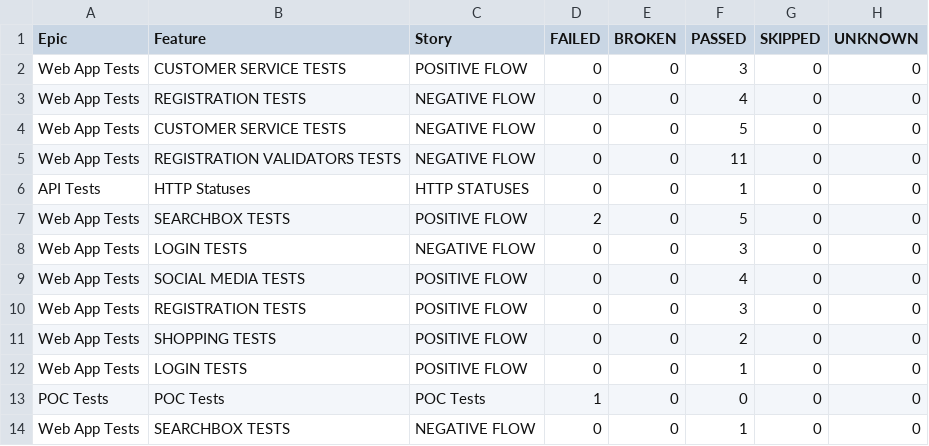
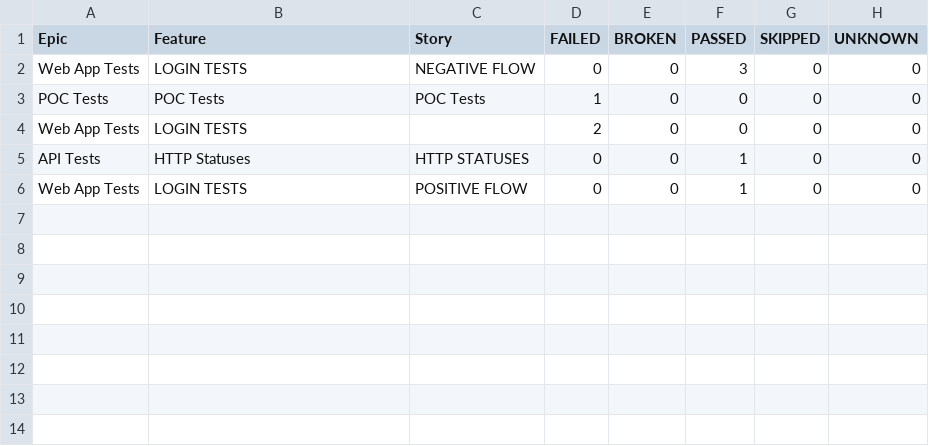
Before and after one commit to kamil-nowocin/Test_Automation-automationpractice, a CSV file: data/behaviors.csv, drawn as a sheet.

```diff
--- a/data/behaviors.csv
+++ b/data/behaviors.csv
@@ -1,14 +1,6 @@
 "Epic","Feature","Story","FAILED","BROKEN","PASSED","SKIPPED","UNKNOWN"
-"Web App Tests","CUSTOMER SERVICE TESTS","POSITIVE FLOW","0","0","3","0","0"
-"Web App Tests","REGISTRATION TESTS","NEGATIVE FLOW","0","0","4","0","0"
-"Web App Tests","CUSTOMER SERVICE TESTS","NEGATIVE FLOW","0","0","5","0","0"
-"Web App Tests","REGISTRATION VALIDATORS TESTS","NEGATIVE FLOW","0","0","11","0","0"
+"Web App Tests","LOGIN TESTS","NEGATIVE FLOW","0","0","3","0","0"
+"POC Tests","POC Tests","POC Tests","1","0","0","0","0"
+"Web App Tests","LOGIN TESTS","","2","0","0","0","0"
 "API Tests","HTTP Statuses","HTTP STATUSES","0","0","1","0","0"
-"Web App Tests","SEARCHBOX TESTS","POSITIVE FLOW","2","0","5","0","0"
-"Web App Tests","LOGIN TESTS","NEGATIVE FLOW","0","0","3","0","0"
-"Web App Tests","SOCIAL MEDIA TESTS","POSITIVE FLOW","0","0","4","0","0"
-"Web App Tests","REGISTRATION TESTS","POSITIVE FLOW","0","0","3","0","0"
-"Web App Tests","SHOPPING TESTS","POSITIVE FLOW","0","0","2","0","0"
 "Web App Tests","LOGIN TESTS","POSITIVE FLOW","0","0","1","0","0"
-"POC Tests","POC Tests","POC Tests","1","0","0","0","0"
-"Web App Tests","SEARCHBOX TESTS","NEGATIVE FLOW","0","0","1","0","0"
```
Also changed, not shown: 42 other files.
